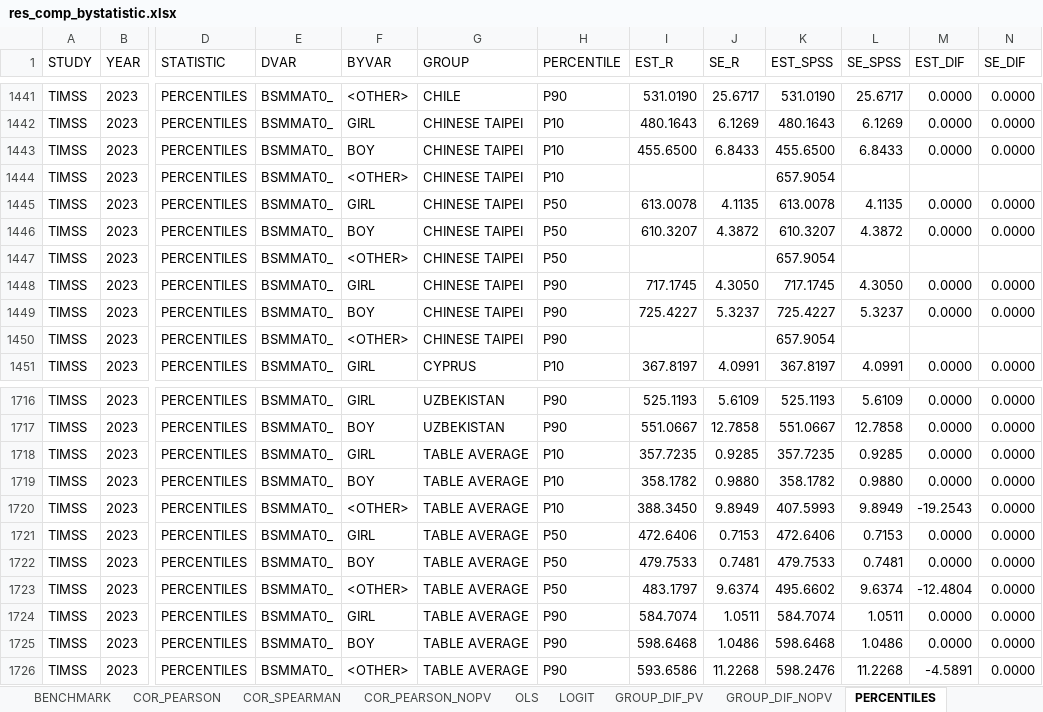
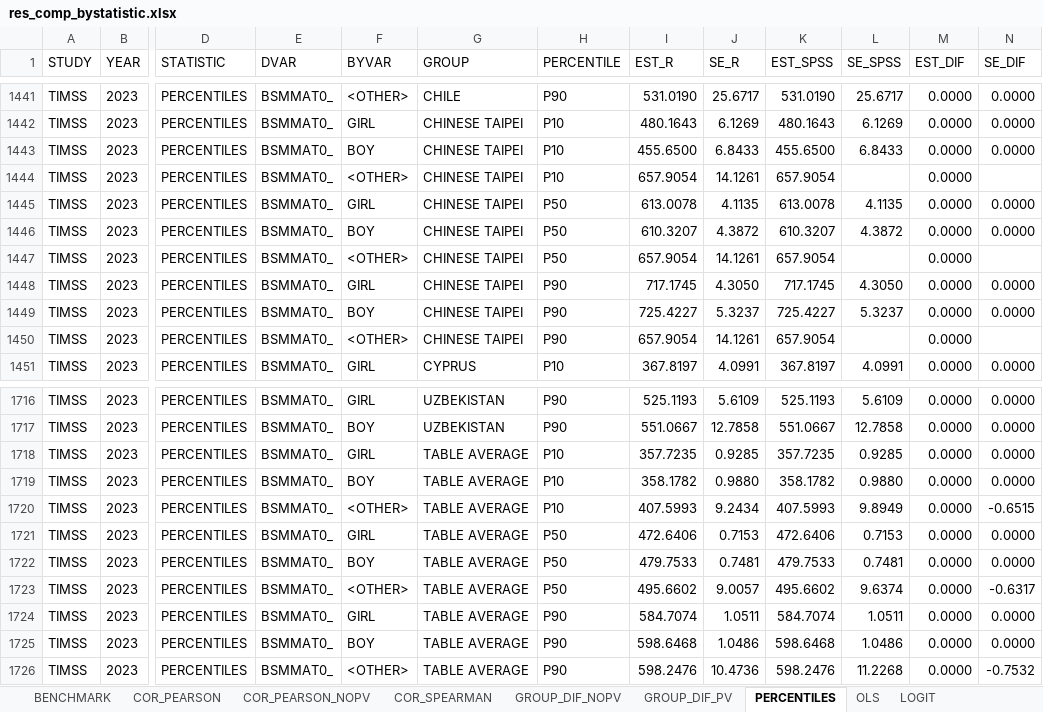
Before and after one commit to andres5791/ILSAstats_checks, an Excel workbook: outputR/res_comp_bystatistic.xlsx, sheet PERCENTILES, drawn as a sheet; only a part is shown, gaps mark what is left out; values as stored, in another font and other column widths than the file's, no borders; conditional formats not drawn; the diff names each change by its address in the sheet, - before the commit and + after, or states it on an @@ line.

```diff
--- a/outputR/res_comp_bystatistic.xlsx (sheet PERCENTILES)
+++ b/outputR/res_comp_bystatistic.xlsx (sheet PERCENTILES)
@@ sheet tab order changed: BENCHMARK | COR_PEARSON | COR_PEARSON_NOPV | COR_SPEARMAN | GROUP_DIF_NOPV | GROUP_DIF_PV | PERCENTILES | OLS | LOGIT @@
-I1444 (EST_R): (empty)
+I1444 (EST_R): 657.9054
-J1444 (SE_R): (empty)
+J1444 (SE_R): 14.1261
-M1444 (EST_DIF): (empty)
+M1444 (EST_DIF): 0.0000
-I1447 (EST_R): (empty)
+I1447 (EST_R): 657.9054
-J1447 (SE_R): (empty)
+J1447 (SE_R): 14.1261
-M1447 (EST_DIF): (empty)
+M1447 (EST_DIF): 0.0000
-I1450 (EST_R): (empty)
+I1450 (EST_R): 657.9054
-J1450 (SE_R): (empty)
+J1450 (SE_R): 14.1261
-M1450 (EST_DIF): (empty)
+M1450 (EST_DIF): 0.0000
-I1720 (EST_R): 388.3450
+I1720 (EST_R): 407.5993
-J1720 (SE_R): 9.8949
+J1720 (SE_R): 9.2434
-M1720 (EST_DIF): -19.2543
+M1720 (EST_DIF): 0.0000
-N1720 (SE_DIF): 0.0000
+N1720 (SE_DIF): -0.6515
-I1723 (EST_R): 483.1797
+I1723 (EST_R): 495.6602
-J1723 (SE_R): 9.6374
+J1723 (SE_R): 9.0057
-M1723 (EST_DIF): -12.4804
+M1723 (EST_DIF): 0.0000
-N1723 (SE_DIF): 0.0000
+N1723 (SE_DIF): -0.6317
-I1726 (EST_R): 593.6586
+I1726 (EST_R): 598.2476
-J1726 (SE_R): 11.2268
+J1726 (SE_R): 10.4736
-M1726 (EST_DIF): -4.5891
+M1726 (EST_DIF): 0.0000
-N1726 (SE_DIF): 0.0000
+N1726 (SE_DIF): -0.7532
```
Also changed, not shown: sheet OLS, sheet COR_PEARSON, 13 other files.
